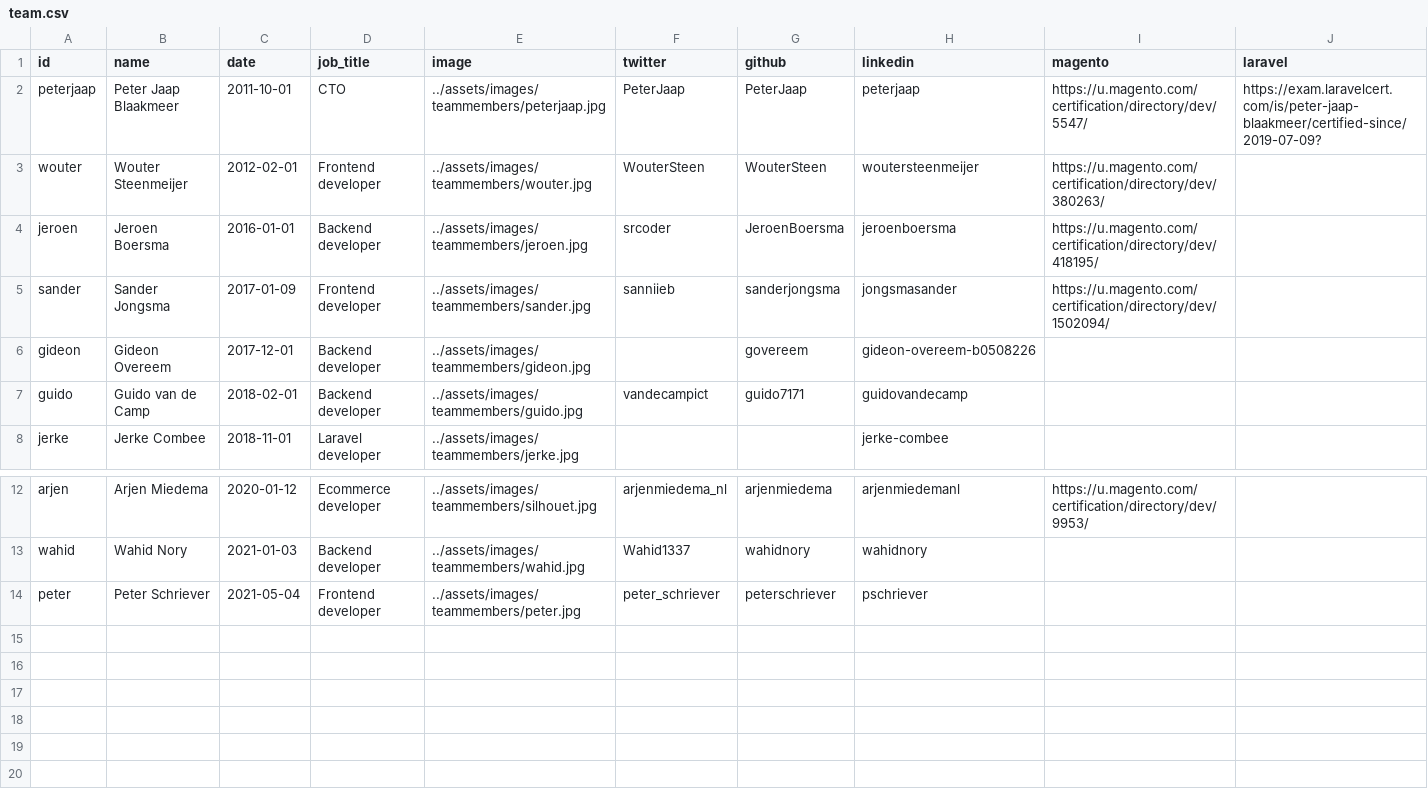
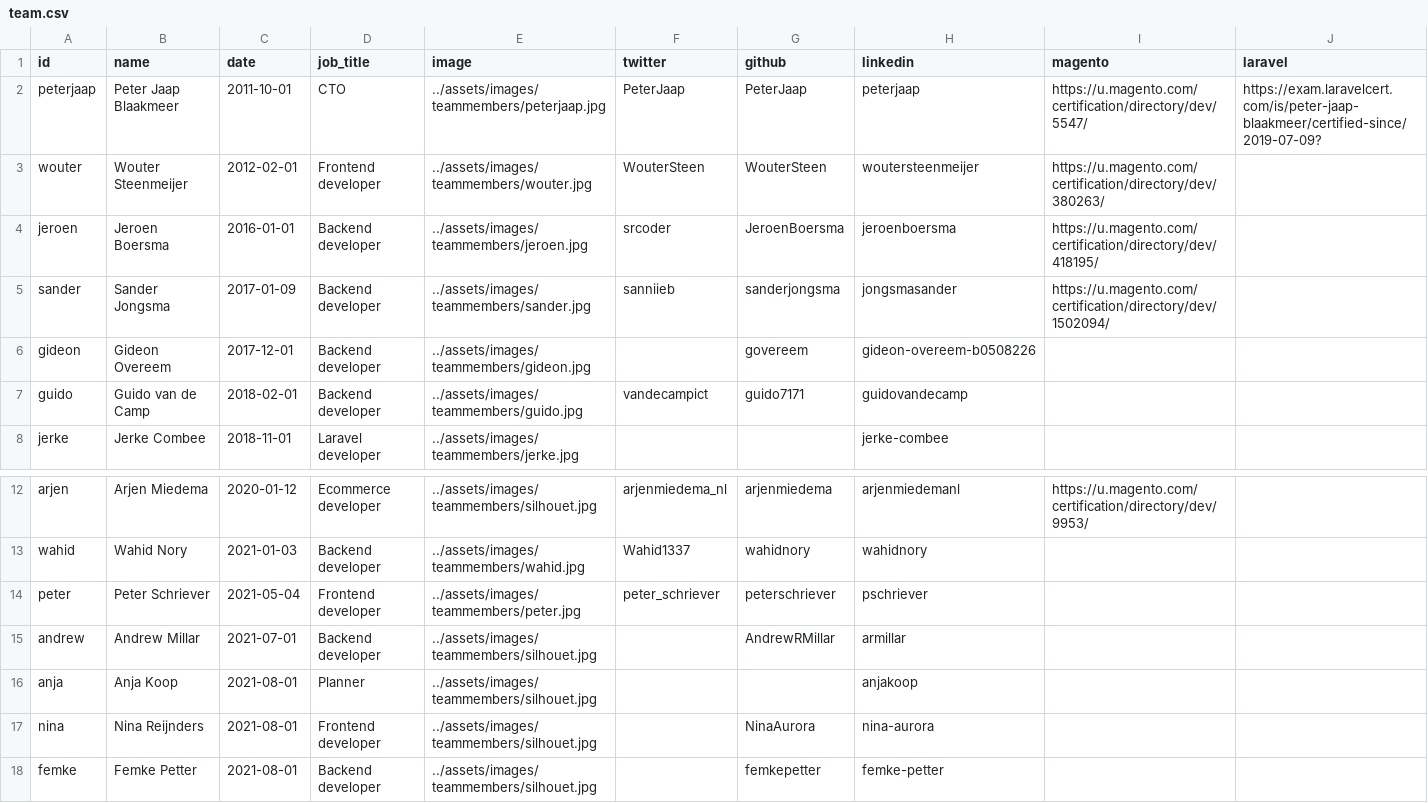
Before and after one commit to elgentos/gatsby-site, a CSV file: src/data/team.csv, drawn as a sheet; only a part is shown, gaps mark what is left out.

Commit message:
Added Andrew, Anja, Nina, Femke

```diff
--- a/src/data/team.csv
+++ b/src/data/team.csv
@@ -4,3 +4,3 @@ wouter,Wouter Steenmeijer,2012-02-01,Frontend developer,../assets/images/teammem
 jeroen,Jeroen Boersma,2016-01-01,Backend developer,../assets/images/teammembers/jeroen.jpg,srcoder,JeroenBoersma,jeroenboersma,https://u.magento.com/certification/directory/dev/418195/,
-sander,Sander Jongsma,2017-01-09,Frontend developer,../assets/images/teammembers/sander.jpg,sanniieb,sanderjongsma,jongsmasander,https://u.magento.com/certification/directory/dev/1502094/,
+sander,Sander Jongsma,2017-01-09,Backend developer,../assets/images/teammembers/sander.jpg,sanniieb,sanderjongsma,jongsmasander,https://u.magento.com/certification/directory/dev/1502094/,
 gideon,Gideon Overeem,2017-12-01,Backend developer,../assets/images/teammembers/gideon.jpg,,govereem,gideon-overeem-b0508226,,
@@ -14 +14,5 @@ wahid,Wahid Nory,2021-01-03,Backend developer,../assets/images/teammembers/wahid
 peter,Peter Schriever,2021-05-04,Frontend developer,../assets/images/teammembers/peter.jpg,peter_schriever,peterschriever,pschriever,,
+andrew,Andrew Millar,2021-07-01,Backend developer,../assets/images/teammembers/silhouet.jpg,,AndrewRMillar,armillar,,
+anja,Anja Koop,2021-08-01,Planner,../assets/images/teammembers/silhouet.jpg,,,anjakoop,,
+nina,Nina Reijnders,2021-08-01,Frontend developer,../assets/images/teammembers/silhouet.jpg,,NinaAurora,nina-aurora,,
+femke,Femke Petter,2021-08-01,Backend developer,../assets/images/teammembers/silhouet.jpg,,femkepetter,femke-petter,,
```
